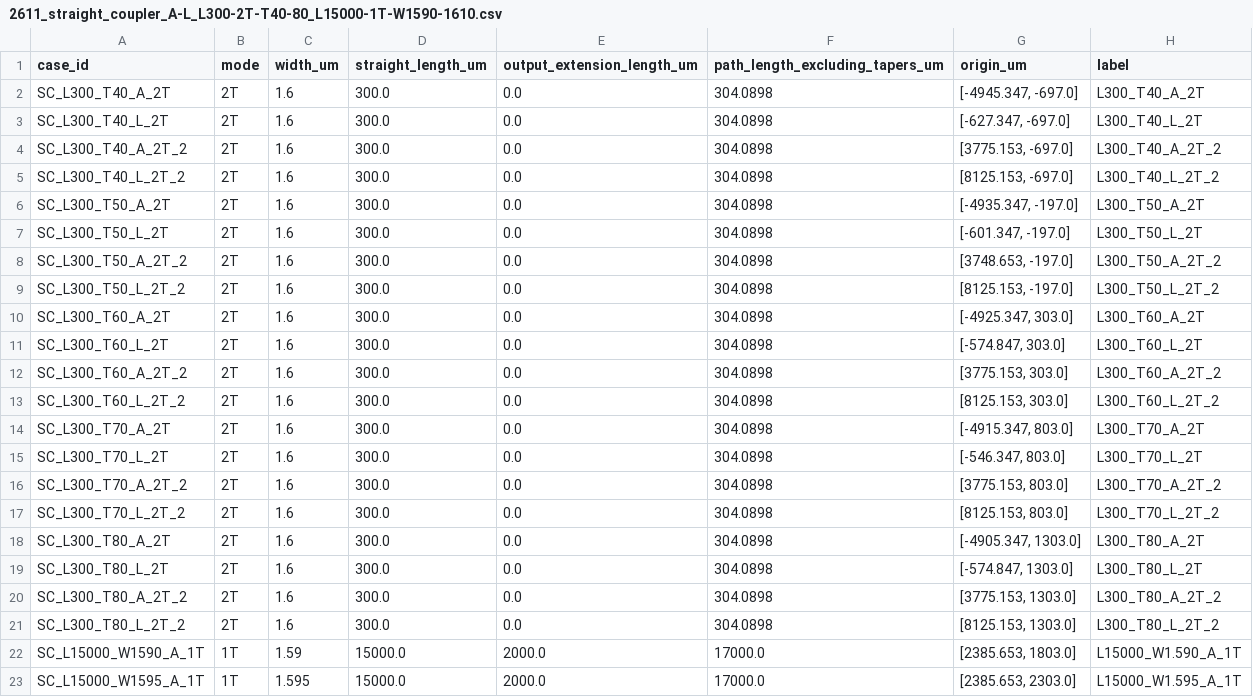
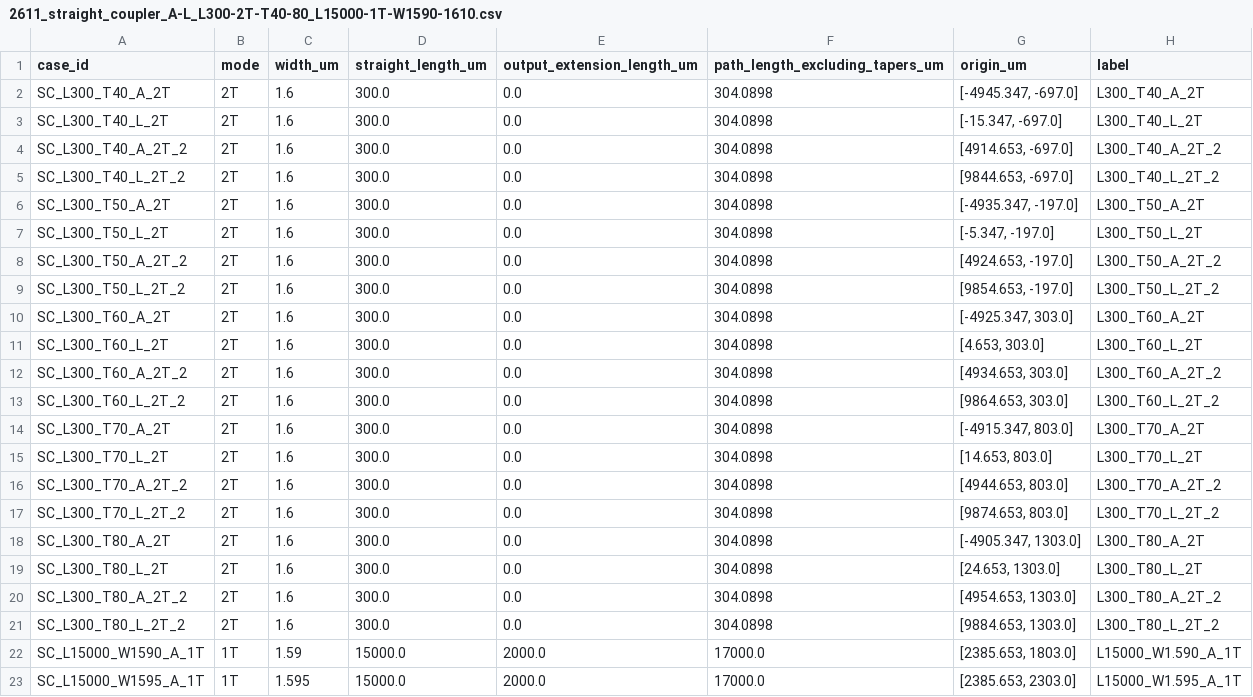
Before and after one commit to yyucuhk/Cading, a CSV file: gds/2611_straight_coupler_A-L_L300-2T-T40-80_L15000-1T-W1590-1610.csv, drawn as a sheet; only a part is shown.

```diff
--- a/gds/2611_straight_coupler_A-L_L300-2T-T40-80_L15000-1T-W1590-1610.csv
+++ b/gds/2611_straight_coupler_A-L_L300-2T-T40-80_L15000-1T-W1590-1610.csv
@@ -2,21 +2,21 @@ case_id,mode,width_um,straight_length_um,output_extension_length_um,path_length_
 SC_L300_T40_A_2T,2T,1.6,300.0,0.0,304.0898,"[-4945.347, -697.0]",L300_T40_A_2T
-SC_L300_T40_L_2T,2T,1.6,300.0,0.0,304.0898,"[-627.347, -697.0]",L300_T40_L_2T
-SC_L300_T40_A_2T_2,2T,1.6,300.0,0.0,304.0898,"[3775.153, -697.0]",L300_T40_A_2T_2
-SC_L300_T40_L_2T_2,2T,1.6,300.0,0.0,304.0898,"[8125.153, -697.0]",L300_T40_L_2T_2
+SC_L300_T40_L_2T,2T,1.6,300.0,0.0,304.0898,"[-15.347, -697.0]",L300_T40_L_2T
+SC_L300_T40_A_2T_2,2T,1.6,300.0,0.0,304.0898,"[4914.653, -697.0]",L300_T40_A_2T_2
+SC_L300_T40_L_2T_2,2T,1.6,300.0,0.0,304.0898,"[9844.653, -697.0]",L300_T40_L_2T_2
 SC_L300_T50_A_2T,2T,1.6,300.0,0.0,304.0898,"[-4935.347, -197.0]",L300_T50_A_2T
-SC_L300_T50_L_2T,2T,1.6,300.0,0.0,304.0898,"[-601.347, -197.0]",L300_T50_L_2T
-SC_L300_T50_A_2T_2,2T,1.6,300.0,0.0,304.0898,"[3748.653, -197.0]",L300_T50_A_2T_2
-SC_L300_T50_L_2T_2,2T,1.6,300.0,0.0,304.0898,"[8125.153, -197.0]",L300_T50_L_2T_2
+SC_L300_T50_L_2T,2T,1.6,300.0,0.0,304.0898,"[-5.347, -197.0]",L300_T50_L_2T
+SC_L300_T50_A_2T_2,2T,1.6,300.0,0.0,304.0898,"[4924.653, -197.0]",L300_T50_A_2T_2
+SC_L300_T50_L_2T_2,2T,1.6,300.0,0.0,304.0898,"[9854.653, -197.0]",L300_T50_L_2T_2
 SC_L300_T60_A_2T,2T,1.6,300.0,0.0,304.0898,"[-4925.347, 303.0]",L300_T60_A_2T
-SC_L300_T60_L_2T,2T,1.6,300.0,0.0,304.0898,"[-574.847, 303.0]",L300_T60_L_2T
-SC_L300_T60_A_2T_2,2T,1.6,300.0,0.0,304.0898,"[3775.153, 303.0]",L300_T60_A_2T_2
-SC_L300_T60_L_2T_2,2T,1.6,300.0,0.0,304.0898,"[8125.153, 303.0]",L300_T60_L_2T_2
+SC_L300_T60_L_2T,2T,1.6,300.0,0.0,304.0898,"[4.653, 303.0]",L300_T60_L_2T
+SC_L300_T60_A_2T_2,2T,1.6,300.0,0.0,304.0898,"[4934.653, 303.0]",L300_T60_A_2T_2
+SC_L300_T60_L_2T_2,2T,1.6,300.0,0.0,304.0898,"[9864.653, 303.0]",L300_T60_L_2T_2
 SC_L300_T70_A_2T,2T,1.6,300.0,0.0,304.0898,"[-4915.347, 803.0]",L300_T70_A_2T
-SC_L300_T70_L_2T,2T,1.6,300.0,0.0,304.0898,"[-546.347, 803.0]",L300_T70_L_2T
-SC_L300_T70_A_2T_2,2T,1.6,300.0,0.0,304.0898,"[3775.153, 803.0]",L300_T70_A_2T_2
-SC_L300_T70_L_2T_2,2T,1.6,300.0,0.0,304.0898,"[8125.153, 803.0]",L300_T70_L_2T_2
+SC_L300_T70_L_2T,2T,1.6,300.0,0.0,304.0898,"[14.653, 803.0]",L300_T70_L_2T
+SC_L300_T70_A_2T_2,2T,1.6,300.0,0.0,304.0898,"[4944.653, 803.0]",L300_T70_A_2T_2
+SC_L300_T70_L_2T_2,2T,1.6,300.0,0.0,304.0898,"[9874.653, 803.0]",L300_T70_L_2T_2
 SC_L300_T80_A_2T,2T,1.6,300.0,0.0,304.0898,"[-4905.347, 1303.0]",L300_T80_A_2T
-SC_L300_T80_L_2T,2T,1.6,300.0,0.0,304.0898,"[-574.847, 1303.0]",L300_T80_L_2T
-SC_L300_T80_A_2T_2,2T,1.6,300.0,0.0,304.0898,"[3775.153, 1303.0]",L300_T80_A_2T_2
-SC_L300_T80_L_2T_2,2T,1.6,300.0,0.0,304.0898,"[8125.153, 1303.0]",L300_T80_L_2T_2
+SC_L300_T80_L_2T,2T,1.6,300.0,0.0,304.0898,"[24.653, 1303.0]",L300_T80_L_2T
+SC_L300_T80_A_2T_2,2T,1.6,300.0,0.0,304.0898,"[4954.653, 1303.0]",L300_T80_A_2T_2
+SC_L300_T80_L_2T_2,2T,1.6,300.0,0.0,304.0898,"[9884.653, 1303.0]",L300_T80_L_2T_2
 SC_L15000_W1590_A_1T,1T,1.59,15000.0,2000.0,17000.0,"[2385.653, 1803.0]",L15000_W1.590_A_1T
```
Also changed, not shown: 4 other files.
